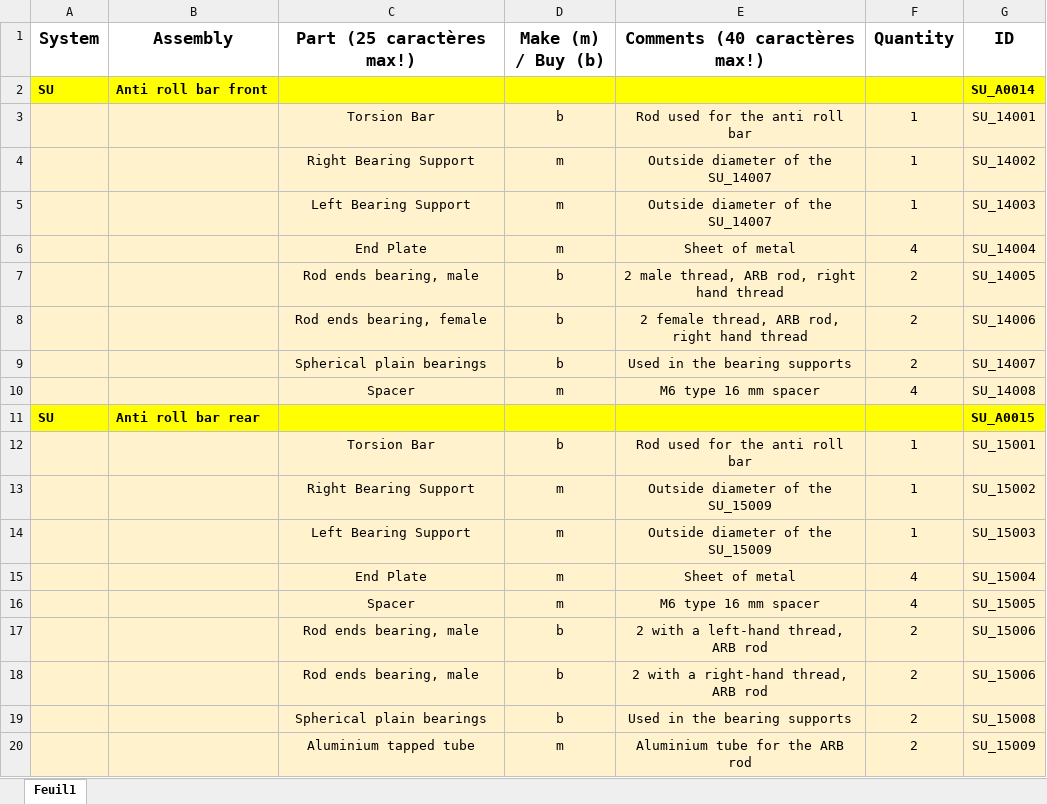
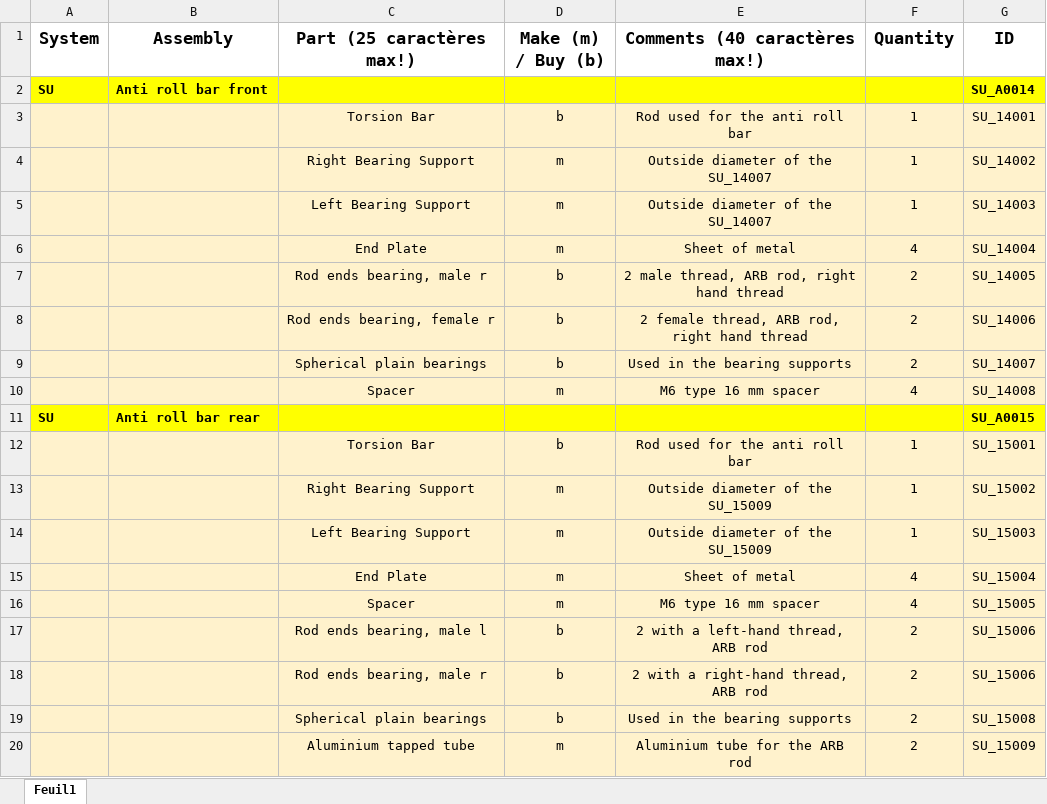
Before and after one commit to EOSCogniton/STUF2019, an Excel workbook: CR - Cost Report/BOM/SU/SUA1400_SUA1500.xlsx, sheet Feuil1, drawn as a sheet; values as stored, in another font and other column widths than the file's, no borders; the diff names each change by its address in the sheet, - before the commit and + after, or states it on an @@ line.

```diff
--- a/CR - Cost Report/BOM/SU/SUA1400_SUA1500.xlsx (sheet Feuil1)
+++ b/CR - Cost Report/BOM/SU/SUA1400_SUA1500.xlsx (sheet Feuil1)
-C7 (Part (25 caractères max!)): Rod ends bearing, male
+C7 (Part (25 caractères max!)): Rod ends bearing, male r
-C8 (Part (25 caractères max!)): Rod ends bearing, female
+C8 (Part (25 caractères max!)): Rod ends bearing, female r
-C17 (Part (25 caractères max!)): Rod ends bearing, male
+C17 (Part (25 caractères max!)): Rod ends bearing, male l
-C18 (Part (25 caractères max!)): Rod ends bearing, male
+C18 (Part (25 caractères max!)): Rod ends bearing, male r
```
Also changed, not shown: CR - Cost Report/BOM/ST/STA0100_to_STA0400.xlsx, CR - Cost Report/CBOM/fasteners_processes_materials.xlsx, 12 other files.
